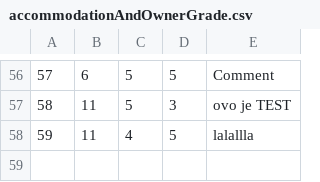
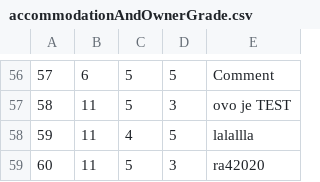
Before and after one commit to BrziGolub/booking, a CSV file: Booking/Booking/Resources/Data/accommodationAndOwnerGrade.csv, drawn as a sheet; only a part is shown, gaps mark what is left out.

```diff
--- a/Booking/Booking/Resources/Data/accommodationAndOwnerGrade.csv
+++ b/Booking/Booking/Resources/Data/accommodationAndOwnerGrade.csv
@@ -58 +58,2 @@
 59|11|4|5|lalallla
+60|11|5|3|ra42020
```
Also changed, not shown: Booking/Booking/Resources/Data/guestsAccommodationImages.csv, 9 other files.
